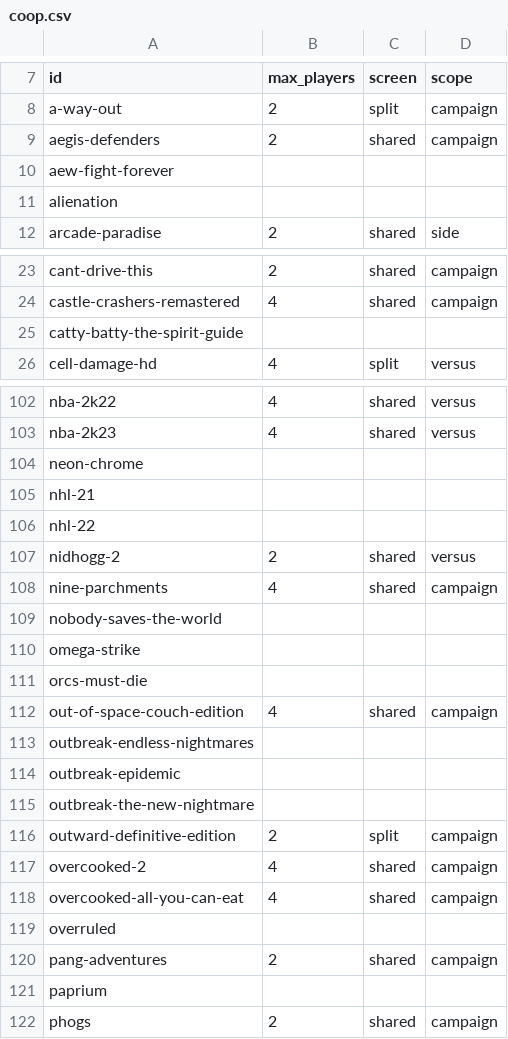
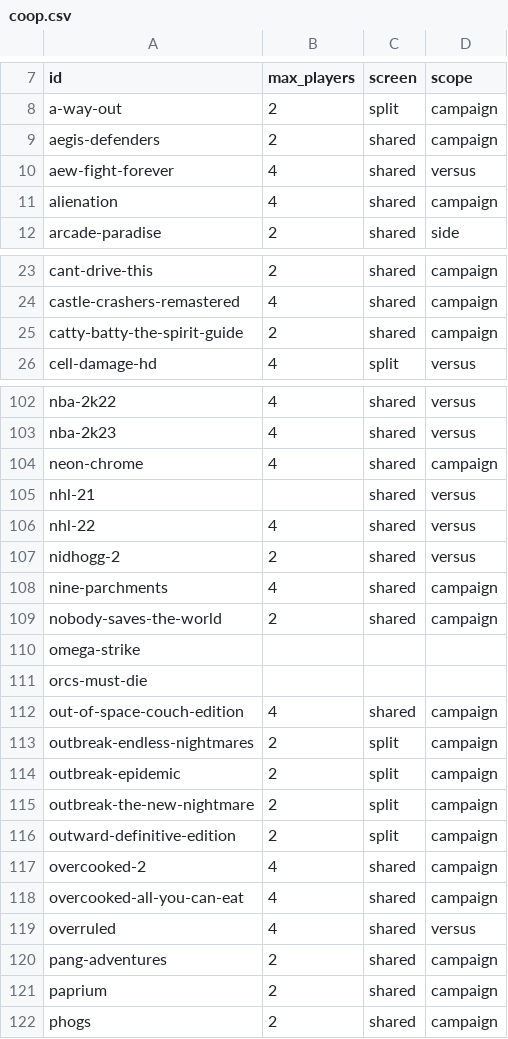
Before and after one commit to alegauss/ps5-coop-local, a CSV file: data/coop.csv, drawn as a sheet; only a part is shown, gaps mark what is left out; the diff covers the shown part only.

Commit message:
feat: answer the couch question for 34 more titles
- feat: expanded the dataset to include player counts and screen modes for 34 additional titles, enhancing the information available for users.
- updated `data/coop.csv` and `data/games.json` to reflect the new entries, ensuring consistency across the data files.
- improved the CHANGELOG to accurately reflect the increase in titles covered under the couch question, now totaling 166 out of 184.
- clarified documentation in the ROADMAP regarding ongoing efforts to address entries lacking local coop options and the criteria for inclusion in the dataset.

```diff
--- a/data/coop.csv
+++ b/data/coop.csv
@@ -9,4 +9,4 @@ a-way-out,2,split,campaign
 aegis-defenders,2,shared,campaign
-aew-fight-forever,,,
-alienation,,,
+aew-fight-forever,4,shared,versus
+alienation,4,shared,campaign
 arcade-paradise,2,shared,side
@@ -24,3 +24,3 @@ cant-drive-this,2,shared,campaign
 castle-crashers-remastered,4,shared,campaign
-catty-batty-the-spirit-guide,,,
+catty-batty-the-spirit-guide,2,shared,campaign
 cell-damage-hd,4,split,versus
@@ -103,8 +103,8 @@ nba-2k22,4,shared,versus
 nba-2k23,4,shared,versus
-neon-chrome,,,
-nhl-21,,,
-nhl-22,,,
+neon-chrome,4,shared,campaign
+nhl-21,,shared,versus
+nhl-22,4,shared,versus
 nidhogg-2,2,shared,versus
 nine-parchments,4,shared,campaign
-nobody-saves-the-world,,,
+nobody-saves-the-world,2,shared,campaign
 omega-strike,,,
@@ -112,5 +112,5 @@ orcs-must-die,,,
 out-of-space-couch-edition,4,shared,campaign
-outbreak-endless-nightmares,,,
-outbreak-epidemic,,,
-outbreak-the-new-nightmare,,,
+outbreak-endless-nightmares,2,split,campaign
+outbreak-epidemic,2,split,campaign
+outbreak-the-new-nightmare,2,split,campaign
 outward-definitive-edition,2,split,campaign
@@ -118,5 +118,5 @@ overcooked-2,4,shared,campaign
 overcooked-all-you-can-eat,4,shared,campaign
-overruled,,,
+overruled,4,shared,versus
 pang-adventures,2,shared,campaign
-paprium,,,
+paprium,2,shared,campaign
 phogs,2,shared,campaign
```
Also changed, not shown: 65 edited cells elsewhere in this file, 4 other files.
